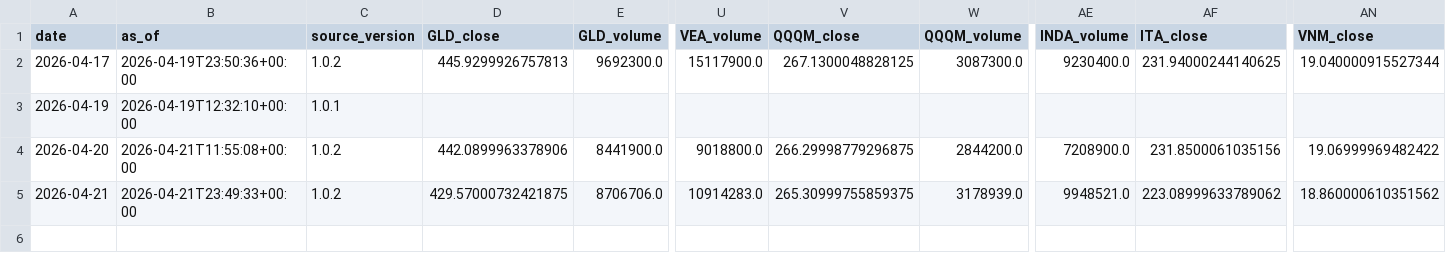
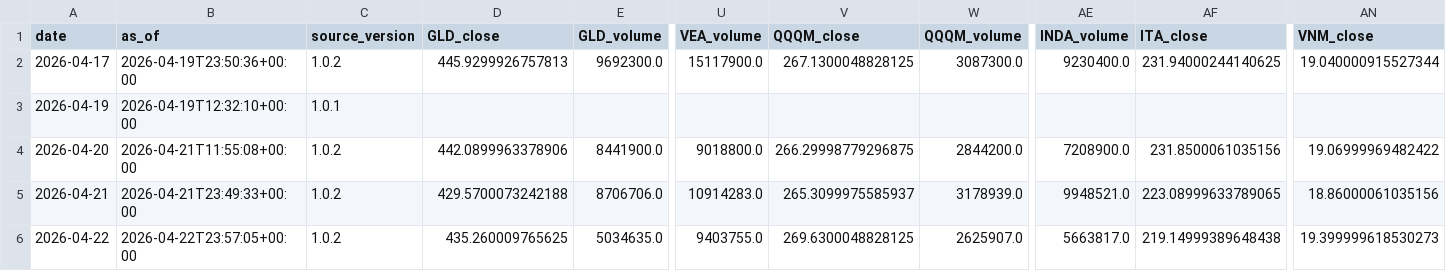
Before and after one commit to daifulee/invictus-data, a CSV file: data/daily_2026.csv, drawn as a sheet; only a part is shown, gaps mark what is left out; rows hold the shown columns only; the diff names each change by its address in the sheet, - before the commit and + after, or states it on an @@ line.

Commit message:
daily: 2026-04-22 data update [skip ci]

```diff
--- a/data/daily_2026.csv
+++ b/data/daily_2026.csv
-D5 (GLD_close): 429.57000732421875
+D5 (GLD_close): 429.5700073242188
-V5 (QQQM_close): 265.30999755859375
+V5 (QQQM_close): 265.3099975585937
-AF5 (ITA_close): 223.08999633789062
+AF5 (ITA_close): 223.08999633789065
-AN5 (VNM_close): 18.860000610351562
+AN5 (VNM_close): 18.86000061035156
+row 6: 2026-04-22 | 2026-04-22T23:57:05+00:00 | 1.0.2 | 435.260009765625 | 5034635.0 | 9403755.0 | 269.6300048828125 | 2625907.0 | 5663817.0 | 219.14999389648438 | 19.399999618530273
```
Also changed, not shown: 1 other file.
